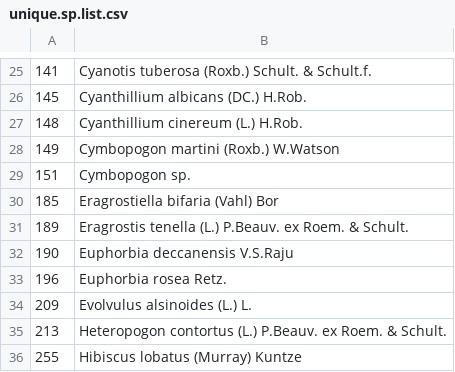
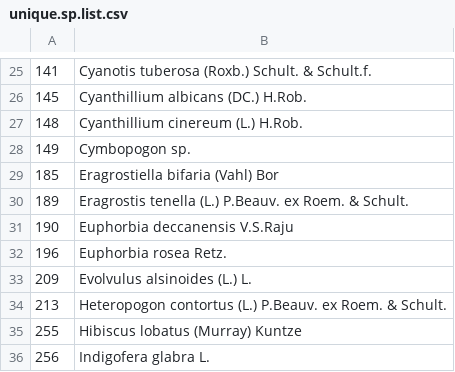
Before and after one commit to cssaneesh/biomass_eghats, a CSV file: unique.sp.list.csv, drawn as a sheet; only a part is shown, gaps mark what is left out; the shorter side is filled out with more unchanged rows.

```diff
--- a/unique.sp.list.csv
+++ b/unique.sp.list.csv
@@ -27,4 +27,3 @@
 "148","Cyanthillium cinereum (L.) H.Rob."
-"149","Cymbopogon martini (Roxb.) W.Watson"
-"151","Cymbopogon sp."
+"149","Cymbopogon sp."
 "185","Eragrostiella bifaria (Vahl) Bor"
```
Also changed, not shown: alpha_div.csv, biomass_data.csv, 28 other files.
